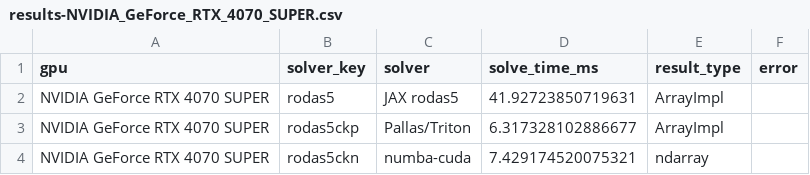
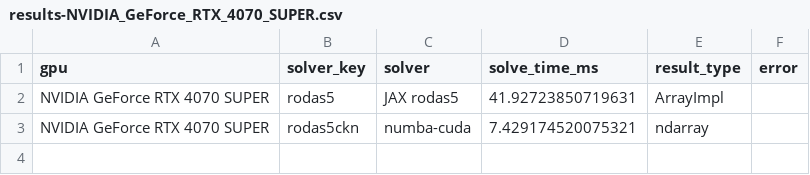
Before and after one commit to lawrenceberry/modax, a CSV file: scripts/7_rodas5_custom_kernels/results-NVIDIA_GeForce_RTX_4070_SUPER.csv, drawn as a sheet.

```diff
--- a/scripts/7_rodas5_custom_kernels/results-NVIDIA_GeForce_RTX_4070_SUPER.csv
+++ b/scripts/7_rodas5_custom_kernels/results-NVIDIA_GeForce_RTX_4070_SUPER.csv
@@ -2,3 +2,2 @@ gpu,solver_key,solver,solve_time_ms,result_type,error
 NVIDIA GeForce RTX 4070 SUPER,rodas5,JAX rodas5,41.92723850719631,ArrayImpl,
-NVIDIA GeForce RTX 4070 SUPER,rodas5ckp,Pallas/Triton,6.317328102886677,ArrayImpl,
 NVIDIA GeForce RTX 4070 SUPER,rodas5ckn,numba-cuda,7.429174520075321,ndarray,
```
Also changed, not shown: scripts/6_tsit5_custom_kernels/results-NVIDIA_GeForce_RTX_4070_SUPER.csv, scripts/8_rodas5ck_vdp_scaling/results-NVIDIA_GeForce_RTX_4070_SUPER.csv, 13 other files.
